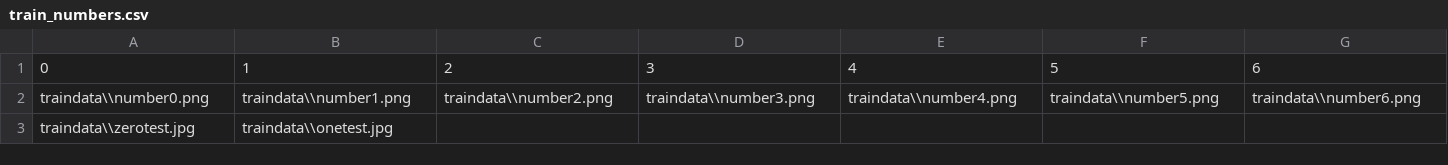
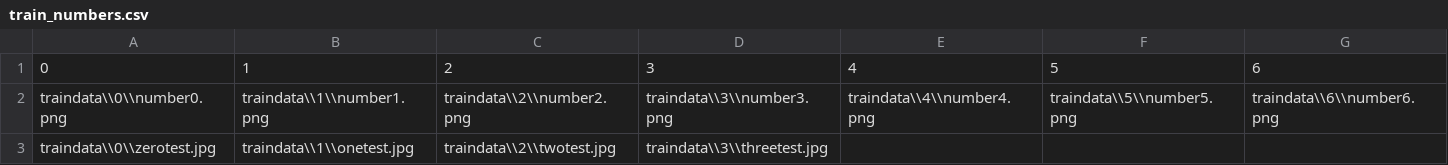
Before and after one commit to 2Sn00py4u/NumberNeuronal, a CSV file: traindata/train_numbers.csv, drawn as a sheet; only a part is shown; removed rows and columns are numbered as before the commit, all else as after; rows hold the shown columns only; the diff covers the shown part only; the diff names each change by its address in the sheet, - before the commit and + after, or states it on an @@ line.

Commit message:
Sorting numbers and integrating more data

```diff
--- a/traindata/train_numbers.csv
+++ b/traindata/train_numbers.csv
-A2: traindata\\number0.png
+A2: traindata\\0\\number0.png
-B2: traindata\\number1.png
+B2: traindata\\1\\number1.png
-C2: traindata\\number2.png
+C2: traindata\\2\\number2.png
-D2: traindata\\number3.png
+D2: traindata\\3\\number3.png
-E2: traindata\\number4.png
+E2: traindata\\4\\number4.png
-F2: traindata\\number5.png
+F2: traindata\\5\\number5.png
-G2: traindata\\number6.png
+G2: traindata\\6\\number6.png
-row 3: traindata\\zerotest.jpg | traindata\\onetest.jpg
+row 3: traindata\\0\\zerotest.jpg | traindata\\1\\onetest.jpg | traindata\\2\\twotest.jpg | traindata\\3\\threetest.jpg
```
Also changed, not shown: 3 edited cells elsewhere in this file, 19 other files.
